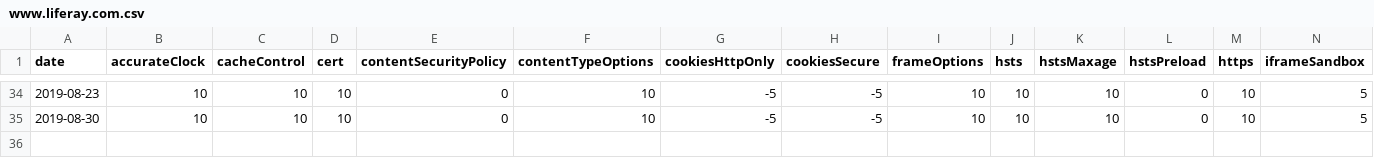
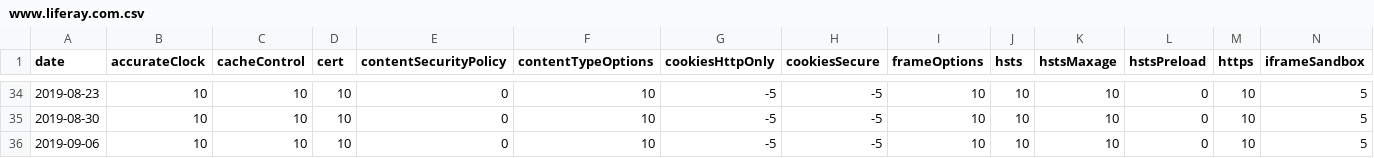
Before and after one commit to mzember/portscans-diff, a CSV file: purple/auditscan/reports/http_scores/www.liferay.com.csv, drawn as a sheet; only a part is shown, gaps mark what is left out; rows hold the shown columns only; the diff names each change by its address in the sheet, - before the commit and + after, or states it on an @@ line.

Commit message:
LRINFOSEC-192 Generated HTTP Score Report

```diff
--- a/purple/auditscan/reports/http_scores/www.liferay.com.csv
+++ b/purple/auditscan/reports/http_scores/www.liferay.com.csv
+row 36: 2019-09-06 | 10 | 10 | 10 | 0 | 10 | -5 | -5 | 10 | 10 | 10 | 0 | 10 | 5
```
